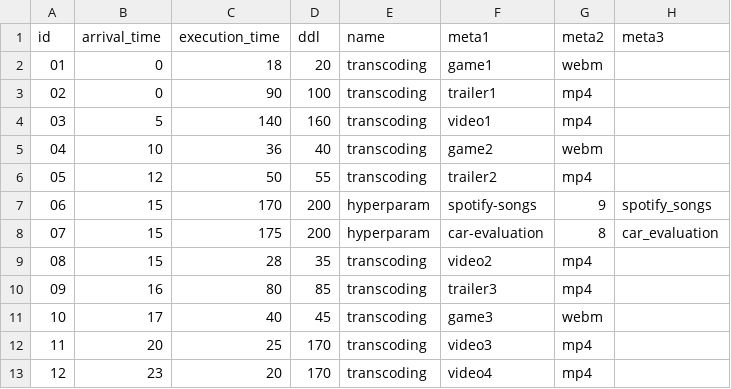
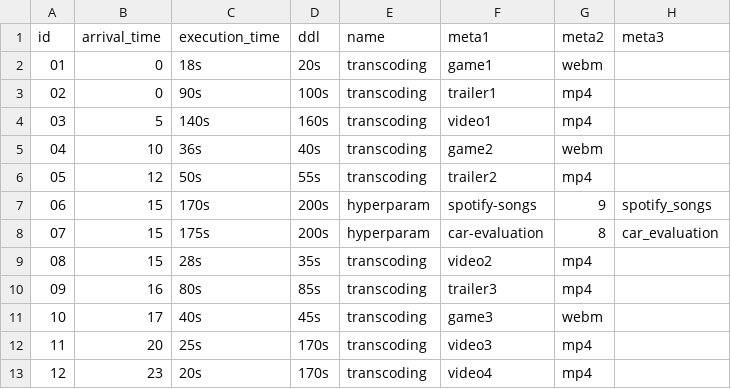
Before and after one commit to lewisxin/kube-sched-testing, a CSV file: data/jobs.csv, drawn as a sheet.

Commit message:
fix: job data file

```diff
--- a/data/jobs.csv
+++ b/data/jobs.csv
@@ -1,13 +1,13 @@
 id,arrival_time,execution_time,ddl,name,meta1,meta2,meta3
-01,0,18,20,transcoding,game1,webm,
-02,0,90,100,transcoding,trailer1,mp4,
-03,5,140,160,transcoding,video1,mp4,
-04,10,36,40,transcoding,game2,webm,
-05,12,50,55,transcoding,trailer2,mp4,
-06,15,170,200,hyperparam,spotify-songs,9,spotify_songs
-07,15,175,200,hyperparam,car-evaluation,8,car_evaluation
-08,15,28,35,transcoding,video2,mp4,
-09,16,80,85,transcoding,trailer3,mp4,
-10,17,40,45,transcoding,game3,webm,
-11,20,25,170,transcoding,video3,mp4,
-12,23,20,170,transcoding,video4,mp4,
+01,0,18s,20s,transcoding,game1,webm,
+02,0,90s,100s,transcoding,trailer1,mp4,
+03,5,140s,160s,transcoding,video1,mp4,
+04,10,36s,40s,transcoding,game2,webm,
+05,12,50s,55s,transcoding,trailer2,mp4,
+06,15,170s,200s,hyperparam,spotify-songs,9,spotify_songs
+07,15,175s,200s,hyperparam,car-evaluation,8,car_evaluation
+08,15,28s,35s,transcoding,video2,mp4,
+09,16,80s,85s,transcoding,trailer3,mp4,
+10,17,40s,45s,transcoding,game3,webm,
+11,20,25s,170s,transcoding,video3,mp4,
+12,23,20s,170s,transcoding,video4,mp4,
```
